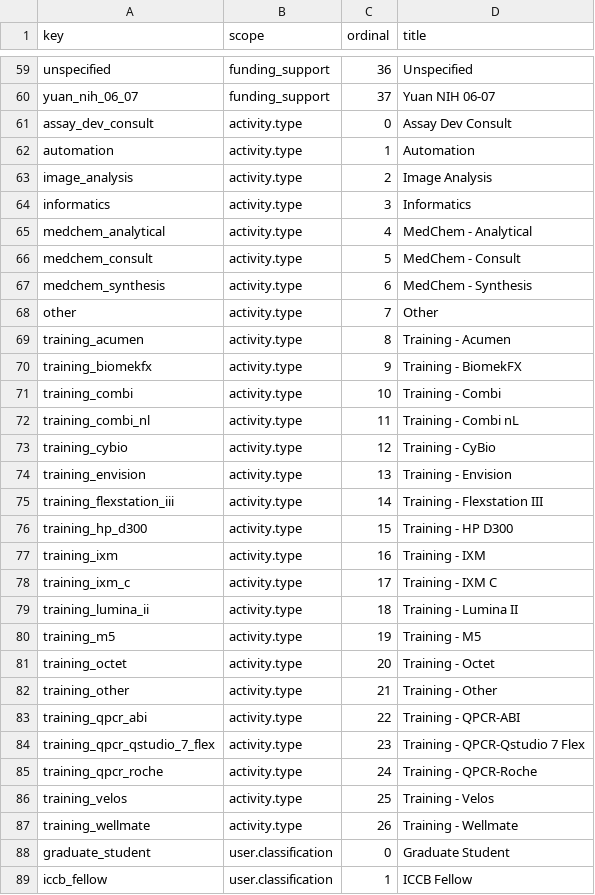
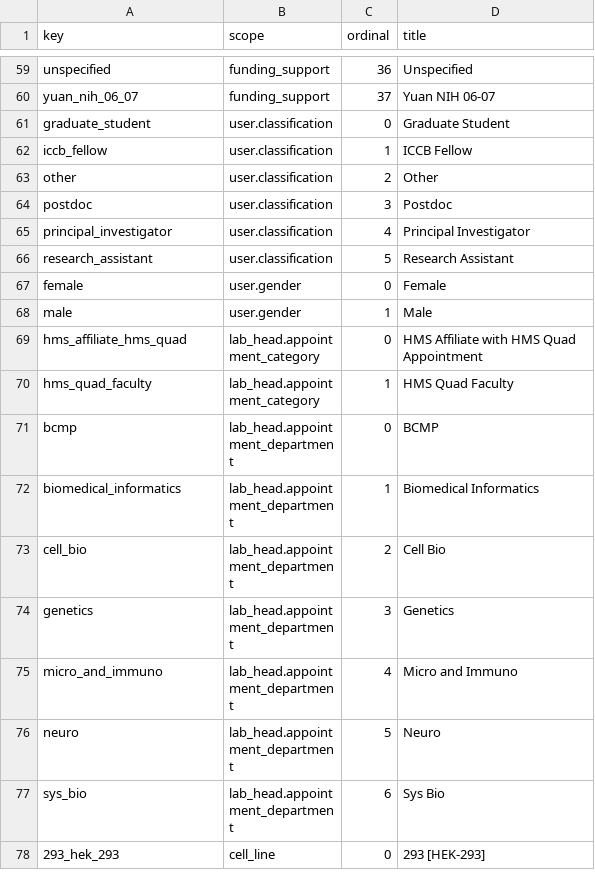
Before and after one commit to seanderickson/lims, a CSV file: db/static/api_init/vocabulary_data_generated.csv, drawn as a sheet; only a part is shown, gaps mark what is left out; the shorter side is filled out with more unchanged rows; the diff names each change by its address in the sheet, - before the commit and + after, or states it on an @@ line.

Commit message:
activity.type vocabularies, migration fixes

```diff
--- a/db/static/api_init/vocabulary_data_generated.csv
+++ b/db/static/api_init/vocabulary_data_generated.csv
-row 61: assay_dev_consult | activity.type | 0 | Assay Dev Consult
-row 62: automation | activity.type | 1 | Automation
-row 63: image_analysis | activity.type | 2 | Image Analysis
-row 64: informatics | activity.type | 3 | Informatics
-row 65: medchem_analytical | activity.type | 4 | MedChem - Analytical
-row 66: medchem_consult | activity.type | 5 | MedChem - Consult
-row 67: medchem_synthesis | activity.type | 6 | MedChem - Synthesis
-row 68: other | activity.type | 7 | Other
-row 69: training_acumen | activity.type | 8 | Training - Acumen
-row 70: training_biomekfx | activity.type | 9 | Training - BiomekFX
-row 71: training_combi | activity.type | 10 | Training - Combi
-row 72: training_combi_nl | activity.type | 11 | Training - Combi nL
-row 73: training_cybio | activity.type | 12 | Training - CyBio
-row 74: training_envision | activity.type | 13 | Training - Envision
-row 75: training_flexstation_iii | activity.type | 14 | Training - Flexstation III
-row 76: training_hp_d300 | activity.type | 15 | Training - HP D300
-row 77: training_ixm | activity.type | 16 | Training - IXM
-row 78: training_ixm_c | activity.type | 17 | Training - IXM C
-row 79: training_lumina_ii | activity.type | 18 | Training - Lumina II
-row 80: training_m5 | activity.type | 19 | Training - M5
-row 81: training_octet | activity.type | 20 | Training - Octet
-row 82: training_other | activity.type | 21 | Training - Other
-row 83: training_qpcr_abi | activity.type | 22 | Training - QPCR-ABI
-row 84: training_qpcr_qstudio_7_flex | activity.type | 23 | Training - QPCR-Qstudio 7 Flex
-row 85: training_qpcr_roche | activity.type | 24 | Training - QPCR-Roche
-row 86: training_velos | activity.type | 25 | Training - Velos
-row 87: training_wellmate | activity.type | 26 | Training - Wellmate
```
Also changed, not shown: db/static/api_init/metahash_fields_activity.csv, db/static/api_init/vocabulary_data.csv, 7 other files.
